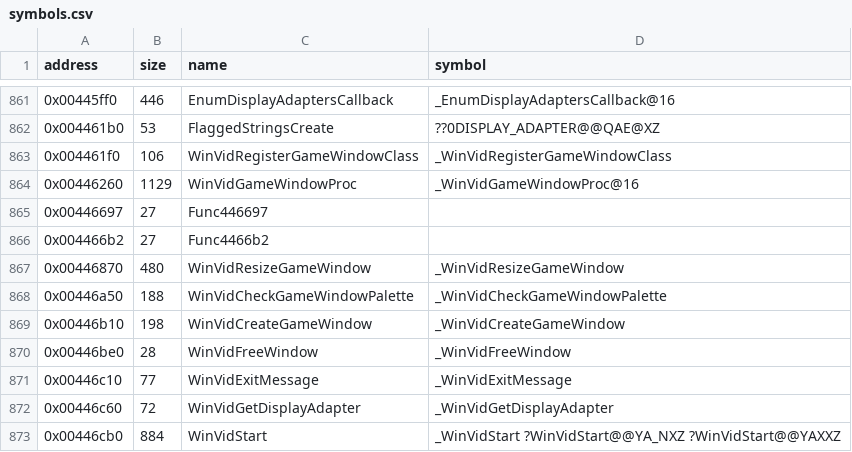
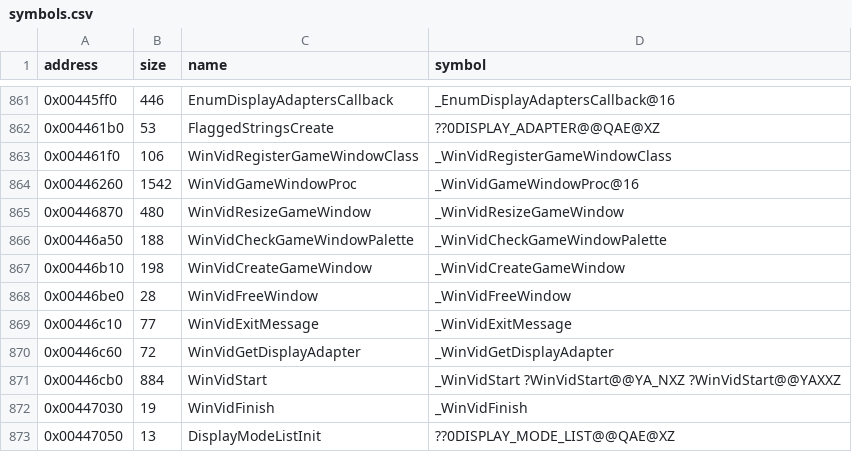
Before and after one commit to LostArtefacts/tr02, a CSV file: config/symbols.csv, drawn as a sheet; only a part is shown, gaps mark what is left out; the shorter side is filled out with more unchanged rows.

```diff
--- a/config/symbols.csv
+++ b/config/symbols.csv
@@ -863,5 +863,3 @@ address,size,name,symbol
 0x004461f0,106,WinVidRegisterGameWindowClass,_WinVidRegisterGameWindowClass
-0x00446260,1129,WinVidGameWindowProc,_WinVidGameWindowProc@16
-0x00446697,27,Func446697,
-0x004466b2,27,Func4466b2,
+0x00446260,1542,WinVidGameWindowProc,_WinVidGameWindowProc@16
 0x00446870,480,WinVidResizeGameWindow,_WinVidResizeGameWindow
```
Also changed, not shown: 2 other files.
